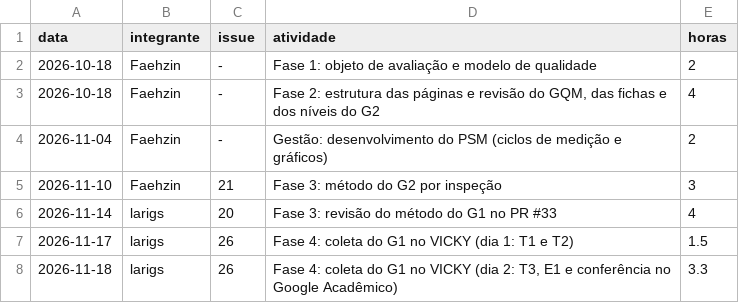
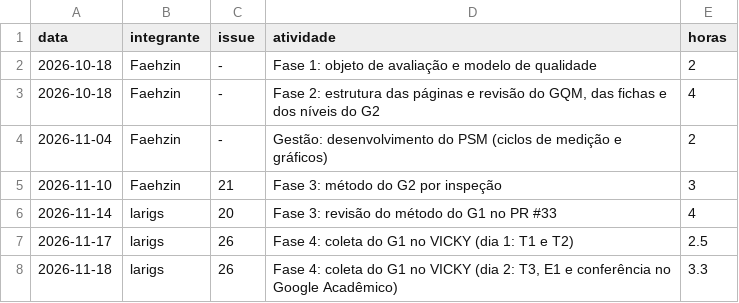
Before and after one commit to FCTE-Qualidade-de-Software-1/2026-2_T02_FRANCES_ALLEN, a CSV file: dados/gestao/esforco.csv, drawn as a sheet.

Commit message:
Gestão: ajusta horas do dia 1 da coleta do G1 (20:00 a 22:30)

```diff
--- a/dados/gestao/esforco.csv
+++ b/dados/gestao/esforco.csv
@@ -6,3 +6,3 @@ data,integrante,issue,atividade,horas
 2026-11-14,larigs,20,"Fase 3: revisão do método do G1 no PR #33",4
-2026-11-17,larigs,26,"Fase 4: coleta do G1 no VICKY (dia 1: T1 e T2)",1.5
+2026-11-17,larigs,26,"Fase 4: coleta do G1 no VICKY (dia 1: T1 e T2)",2.5
 2026-11-18,larigs,26,"Fase 4: coleta do G1 no VICKY (dia 2: T3, E1 e conferência no Google Acadêmico)",3.3
```
